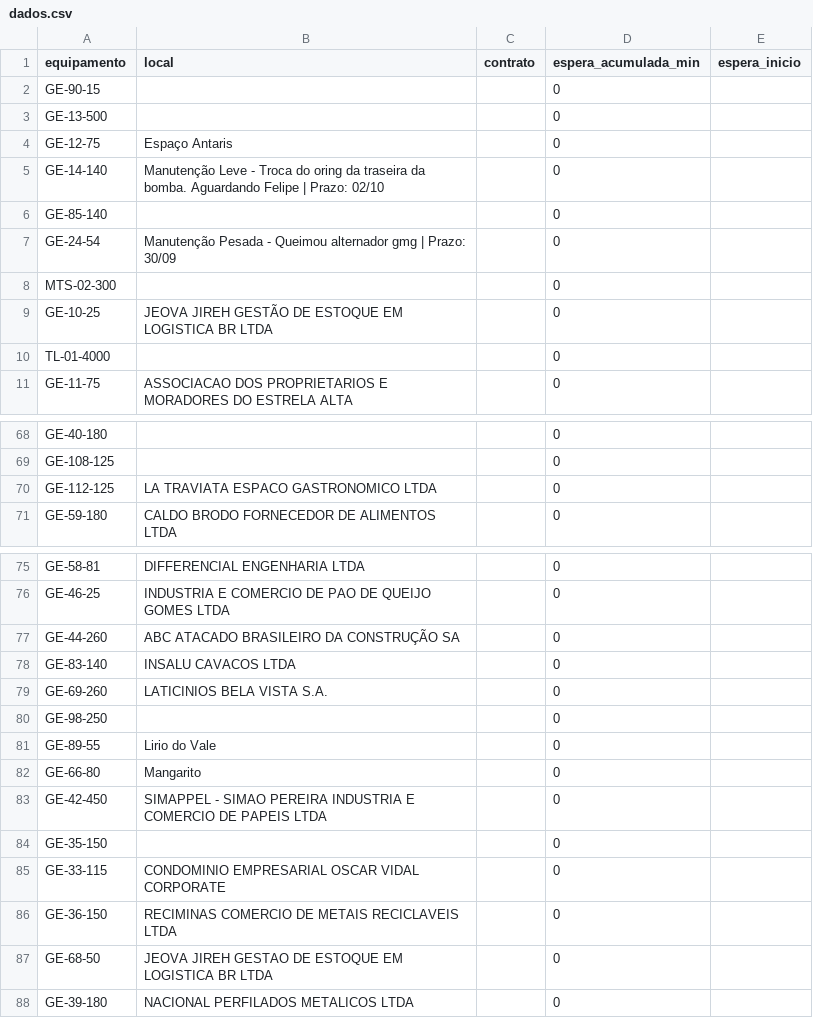
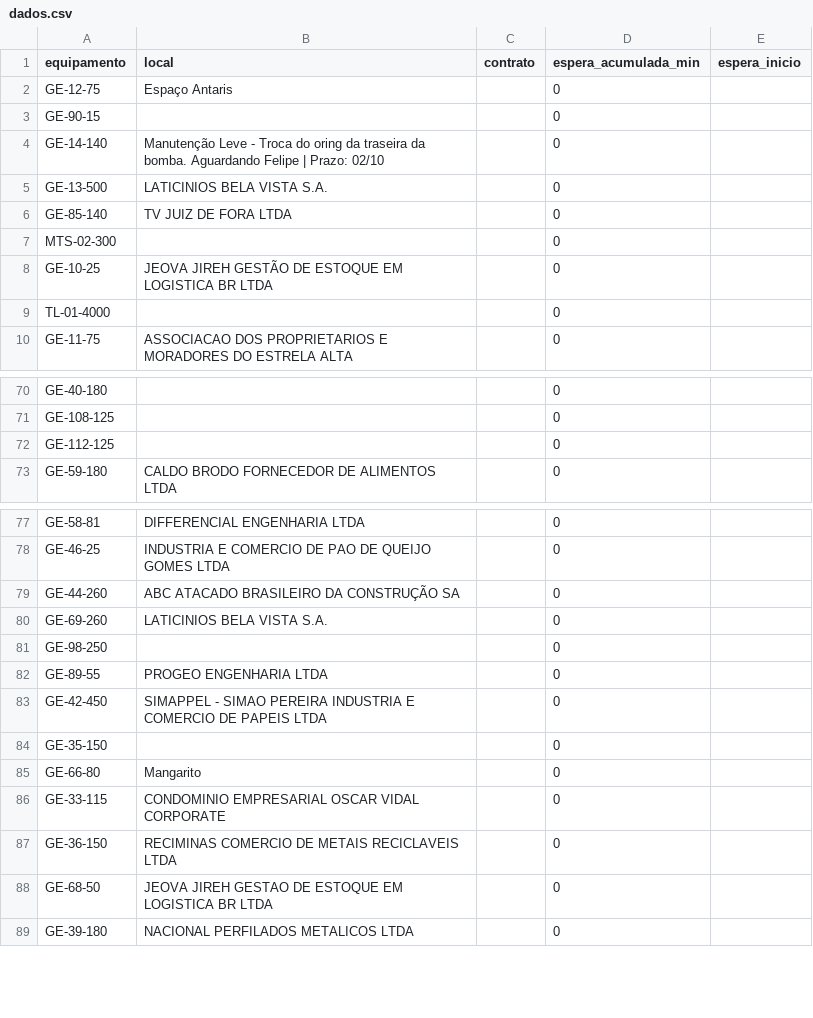
Before and after one commit to milwardarthur-prog/testemanut, a CSV file: dados.csv, drawn as a sheet; only a part is shown, gaps mark what is left out; the diff covers the shown part only.

Commit message:
Atualização automática via SiteManut

```diff
--- a/dados.csv
+++ b/dados.csv
@@ -1,8 +1,7 @@
 equipamento,local,contrato,espera_acumulada_min,espera_inicio
+GE-12-75,Espaço Antaris,,0,
 GE-90-15,,,0,
-GE-13-500,,,0,
-GE-12-75,Espaço Antaris,,0,
 GE-14-140,Manutenção Leve - Troca do oring da traseira da bomba. Aguardando Felipe | Prazo: 02/10,,0,
-GE-85-140,,,0,
-GE-24-54,Manutenção Pesada - Queimou alternador gmg | Prazo: 30/09,,0,
+GE-13-500,LATICINIOS BELA VISTA S.A.,,0,
+GE-85-140,TV  JUIZ DE FORA LTDA,,0,
 MTS-02-300,,,0,
@@ -69,3 +71,3 @@ GE-40-180,,,0,
 GE-108-125,,,0,
-GE-112-125,LA TRAVIATA ESPACO GASTRONOMICO LTDA,,0,
+GE-112-125,,,0,
 GE-59-180,CALDO BRODO FORNECEDOR DE ALIMENTOS LTDA,,0,
@@ -77,9 +79,8 @@ GE-46-25,INDUSTRIA E COMERCIO DE PAO DE QUEIJO GOMES LTDA,,0,
 GE-44-260,ABC ATACADO BRASILEIRO DA CONSTRUÇÃO SA,,0,
-GE-83-140,INSALU CAVACOS LTDA,,0,
 GE-69-260,LATICINIOS BELA VISTA S.A.,,0,
 GE-98-250,,,0,
-GE-89-55,Lirio do Vale,,0,
-GE-66-80,Mangarito,,0,
+GE-89-55,PROGEO ENGENHARIA LTDA,,0,
 GE-42-450,SIMAPPEL - SIMAO PEREIRA INDUSTRIA E COMERCIO DE PAPEIS LTDA,,0,
 GE-35-150,,,0,
+GE-66-80,Mangarito,,0,
 GE-33-115,CONDOMINIO EMPRESARIAL OSCAR VIDAL CORPORATE,,0,
```
Also changed, not shown: 2 added rows, 2 removed rows, 21 moved rows and 11 edited cells elsewhere in this file.
